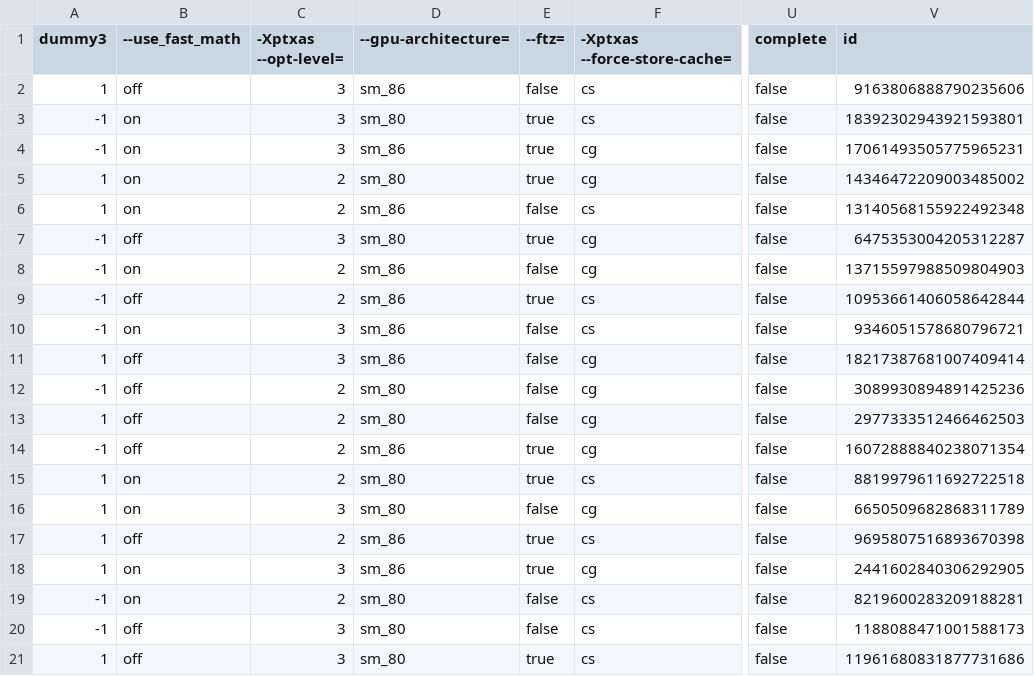
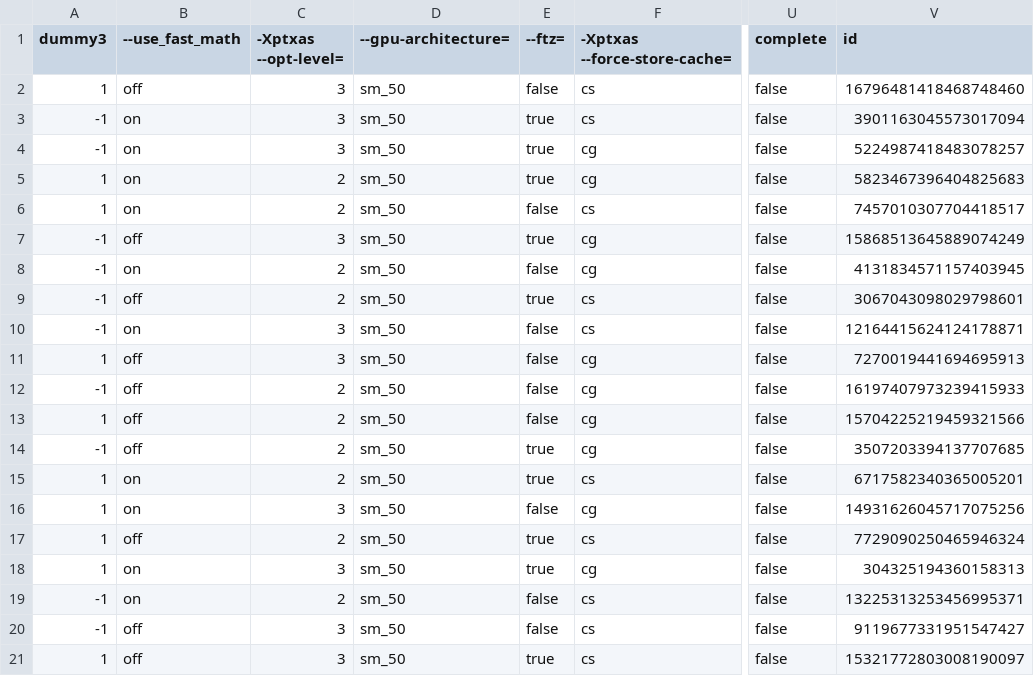
Before and after one commit to phrb/autotuning_screening_experiment, a CSV file: data/gaussian_quadrom1200/experiments.csv, drawn as a sheet; only a part is shown, gaps mark what is left out; the diff names each change by its address in the sheet, - before the commit and + after, or states it on an @@ line.

```diff
--- a/data/gaussian_quadrom1200/experiments.csv
+++ b/data/gaussian_quadrom1200/experiments.csv
-D2 (--gpu-architecture=): sm_86
+D2 (--gpu-architecture=): sm_50
-V2 (id): 9163806888790235606
+V2 (id): 16796481418468748460
-D3 (--gpu-architecture=): sm_80
+D3 (--gpu-architecture=): sm_50
-V3 (id): 18392302943921593801
+V3 (id): 3901163045573017094
-D4 (--gpu-architecture=): sm_86
+D4 (--gpu-architecture=): sm_50
-V4 (id): 17061493505775965231
+V4 (id): 5224987418483078257
-D5 (--gpu-architecture=): sm_80
+D5 (--gpu-architecture=): sm_50
-V5 (id): 14346472209003485002
+V5 (id): 5823467396404825683
-D6 (--gpu-architecture=): sm_86
+D6 (--gpu-architecture=): sm_50
-V6 (id): 13140568155922492348
+V6 (id): 7457010307704418517
-D7 (--gpu-architecture=): sm_80
+D7 (--gpu-architecture=): sm_50
-V7 (id): 6475353004205312287
+V7 (id): 15868513645889074249
-D8:D11 (--gpu-architecture=): sm_86
+D8:D11 (--gpu-architecture=): sm_50
-V8 (id): 13715597988509804903
+V8 (id): 4131834571157403945
-V9 (id): 10953661406058642844
+V9 (id): 3067043098029798601
-V10 (id): 9346051578680796721
+V10 (id): 12164415624124178871
-V11 (id): 18217387681007409414
+V11 (id): 7270019441694695913
-D12:D13 (--gpu-architecture=): sm_80
+D12:D13 (--gpu-architecture=): sm_50
-V12 (id): 3089930894891425236
+V12 (id): 16197407973239415933
-V13 (id): 2977333512466462503
+V13 (id): 15704225219459321566
-D14 (--gpu-architecture=): sm_86
+D14 (--gpu-architecture=): sm_50
-V14 (id): 16072888840238071354
+V14 (id): 3507203394137707685
-D15:D16 (--gpu-architecture=): sm_80
+D15:D16 (--gpu-architecture=): sm_50
-V15 (id): 8819979611692722518
+V15 (id): 6717582340365005201
-V16 (id): 6650509682868311789
+V16 (id): 14931626045717075256
-D17:D18 (--gpu-architecture=): sm_86
+D17:D18 (--gpu-architecture=): sm_50
-V17 (id): 9695807516893670398
+V17 (id): 7729090250465946324
-V18 (id): 2441602840306292905
+V18 (id): 304325194360158313
-D19:D21 (--gpu-architecture=): sm_80
+D19:D21 (--gpu-architecture=): sm_50
-V19 (id): 8219600283209188281
+V19 (id): 13225313253456995371
-V20 (id): 1188088471001588173
+V20 (id): 9119677331951547427
-V21 (id): 11961680831877731686
+V21 (id): 15321772803008190097
```
Also changed, not shown: data/gaussian_quadrom1200/baseline_results.csv, data/gaussian_quadrom1200/factors.csv, 22 other files.
